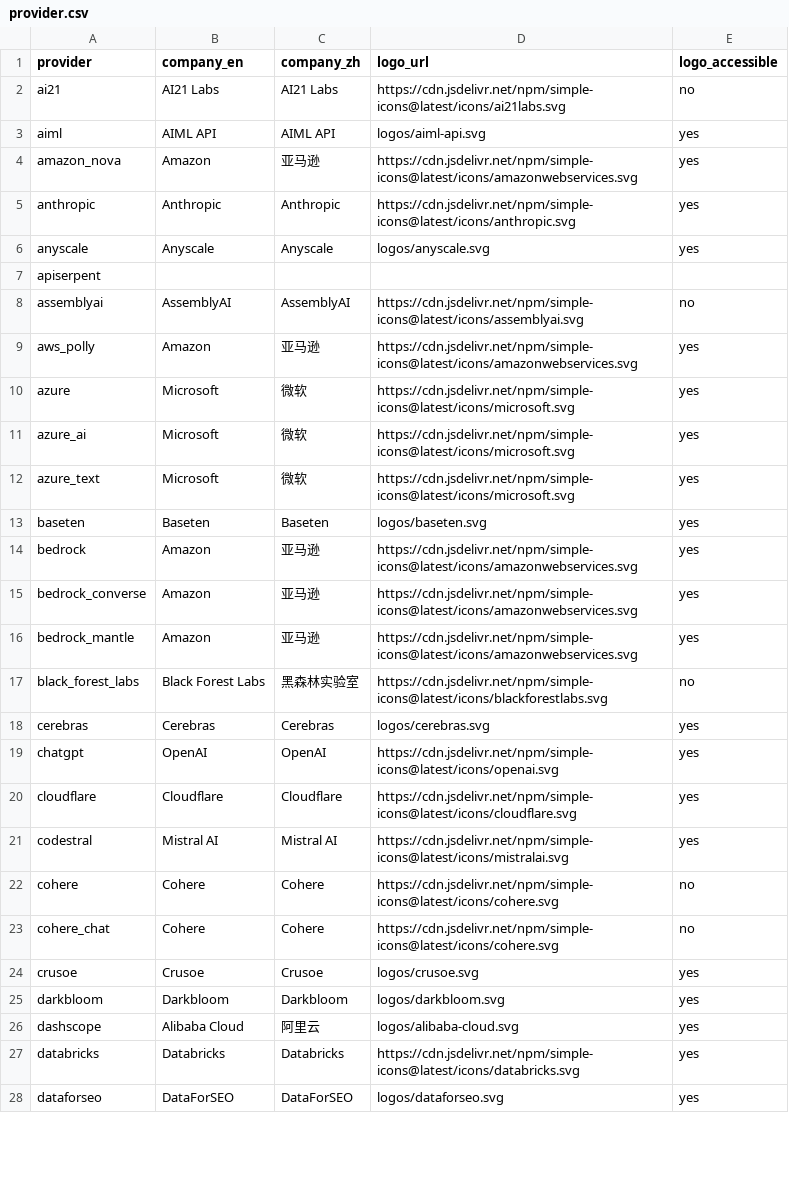
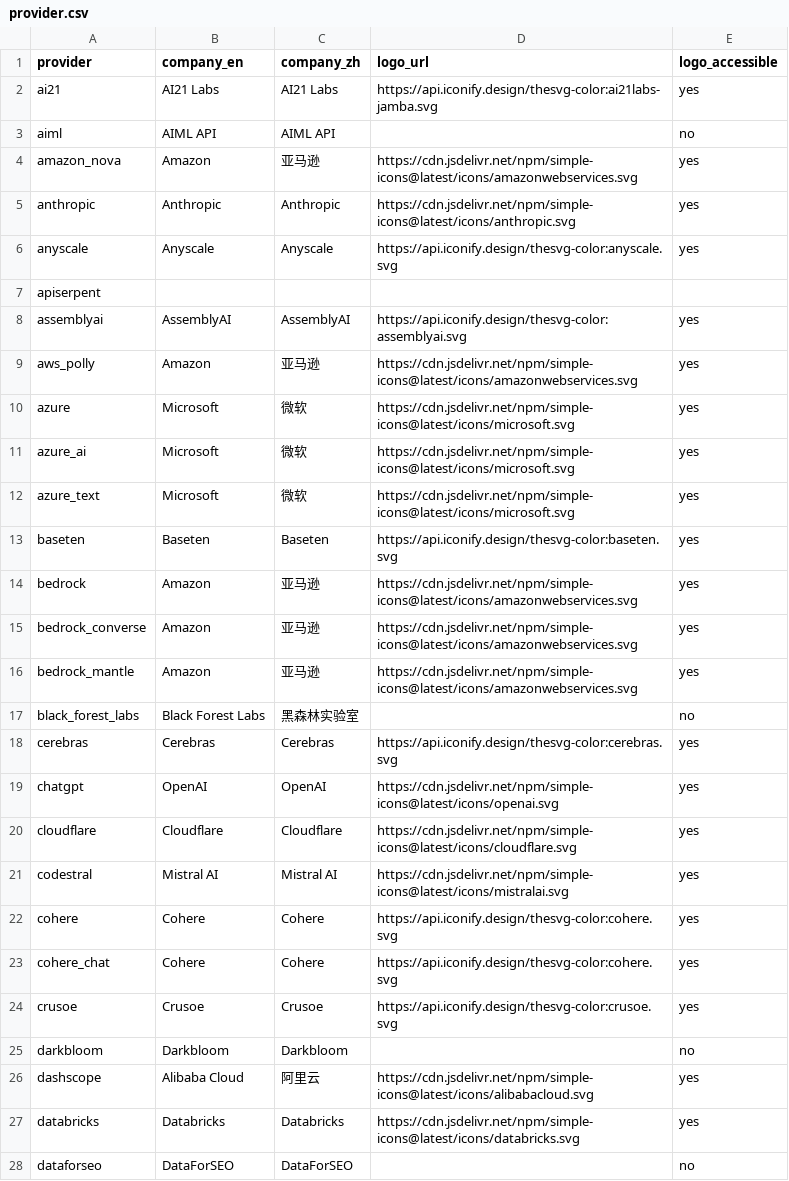
Before and after one commit to 417294448/cloud-model-price, a CSV file: provider.csv, drawn as a sheet; only a part is shown; the diff covers the shown part only.

Commit message:
Update provider.csv

```diff
--- a/provider.csv
+++ b/provider.csv
@@ -2,2 +2,2 @@
-"ai21","AI21 Labs","AI21 Labs","https://cdn.jsdelivr.net/npm/simple-icons@latest/icons/ai21labs.svg","no"
-"aiml","AIML API","AIML API","logos/aiml-api.svg","yes"
+ai21,AI21 Labs,AI21 Labs,https://api.iconify.design/thesvg-color:ai21labs-jamba.svg,yes
+aiml,AIML API,AIML API,,no
@@ -6 +6 @@
-"anyscale","Anyscale","Anyscale","logos/anyscale.svg","yes"
+anyscale,Anyscale,Anyscale,https://api.iconify.design/thesvg-color:anyscale.svg,yes
@@ -8 +8 @@
-"assemblyai","AssemblyAI","AssemblyAI","https://cdn.jsdelivr.net/npm/simple-icons@latest/icons/assemblyai.svg","no"
+assemblyai,AssemblyAI,AssemblyAI,https://api.iconify.design/thesvg-color:assemblyai.svg,yes
@@ -13 +13 @@
-"baseten","Baseten","Baseten","logos/baseten.svg","yes"
+baseten,Baseten,Baseten,https://api.iconify.design/thesvg-color:baseten.svg,yes
@@ -17,2 +17,2 @@
-"black_forest_labs","Black Forest Labs","黑森林实验室","https://cdn.jsdelivr.net/npm/simple-icons@latest/icons/blackforestlabs.svg","no"
-"cerebras","Cerebras","Cerebras","logos/cerebras.svg","yes"
+black_forest_labs,Black Forest Labs,黑森林实验室,,no
+cerebras,Cerebras,Cerebras,https://api.iconify.design/thesvg-color:cerebras.svg,yes
@@ -22,5 +22,5 @@
-"cohere","Cohere","Cohere","https://cdn.jsdelivr.net/npm/simple-icons@latest/icons/cohere.svg","no"
-"cohere_chat","Cohere","Cohere","https://cdn.jsdelivr.net/npm/simple-icons@latest/icons/cohere.svg","no"
-"crusoe","Crusoe","Crusoe","logos/crusoe.svg","yes"
-"darkbloom","Darkbloom","Darkbloom","logos/darkbloom.svg","yes"
-"dashscope","Alibaba Cloud","阿里云","logos/alibaba-cloud.svg","yes"
+cohere,Cohere,Cohere,https://api.iconify.design/thesvg-color:cohere.svg,yes
+cohere_chat,Cohere,Cohere,https://api.iconify.design/thesvg-color:cohere.svg,yes
+crusoe,Crusoe,Crusoe,https://api.iconify.design/thesvg-color:crusoe.svg,yes
+darkbloom,Darkbloom,Darkbloom,,no
+dashscope,Alibaba Cloud,阿里云,https://cdn.jsdelivr.net/npm/simple-icons@latest/icons/alibabacloud.svg,yes
@@ -28 +28 @@
-"dataforseo","DataForSEO","DataForSEO","logos/dataforseo.svg","yes"
+dataforseo,DataForSEO,DataForSEO,,no
```
Also changed, not shown: 74 edited cells elsewhere in this file.
